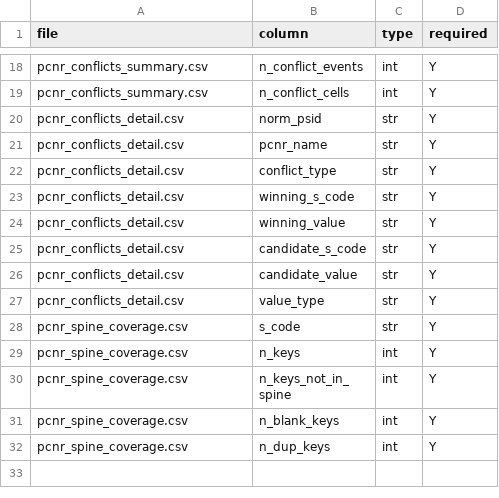
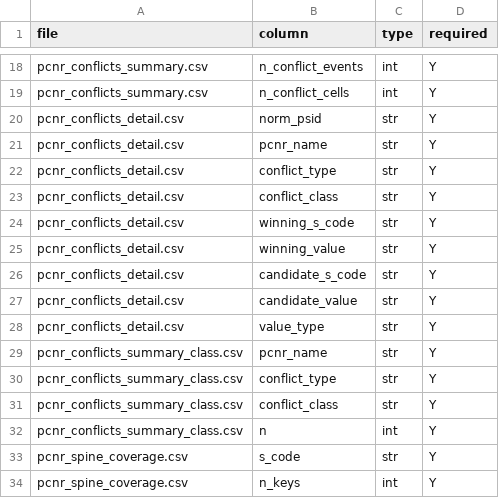
Before and after one commit to gerardgarvan/data_dictionary, a CSV file: docs/exchange_schema.csv, drawn as a sheet; only a part is shown, gaps mark what is left out; the shorter side is filled out with more unchanged rows.

```diff
--- a/docs/exchange_schema.csv
+++ b/docs/exchange_schema.csv
@@ -22,2 +22,3 @@ pcnr_conflicts_detail.csv,pcnr_name,str,Y
 pcnr_conflicts_detail.csv,conflict_type,str,Y
+pcnr_conflicts_detail.csv,conflict_class,str,Y
 pcnr_conflicts_detail.csv,winning_s_code,str,Y
@@ -27,2 +28,6 @@ pcnr_conflicts_detail.csv,candidate_value,str,Y
 pcnr_conflicts_detail.csv,value_type,str,Y
+pcnr_conflicts_summary_class.csv,pcnr_name,str,Y
+pcnr_conflicts_summary_class.csv,conflict_type,str,Y
+pcnr_conflicts_summary_class.csv,conflict_class,str,Y
+pcnr_conflicts_summary_class.csv,n,int,Y
 pcnr_spine_coverage.csv,s_code,str,Y
```
Also changed, not shown: 9 other files.
